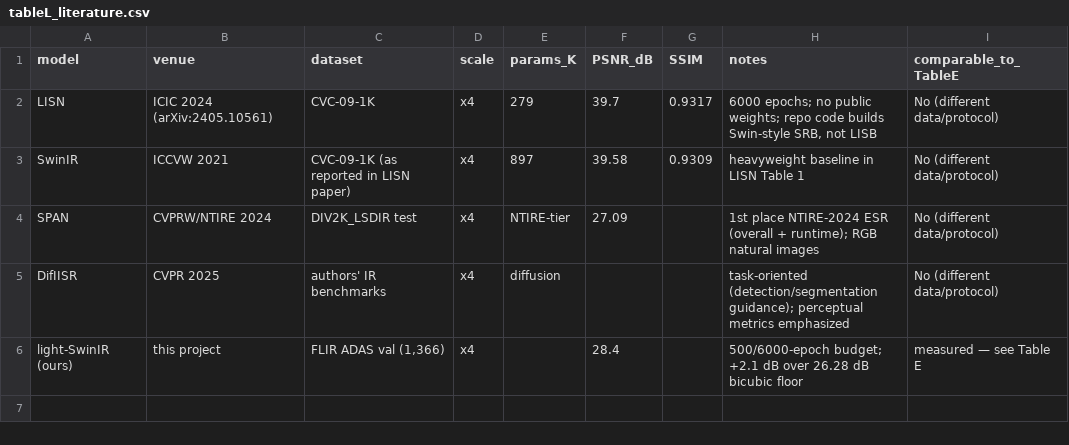
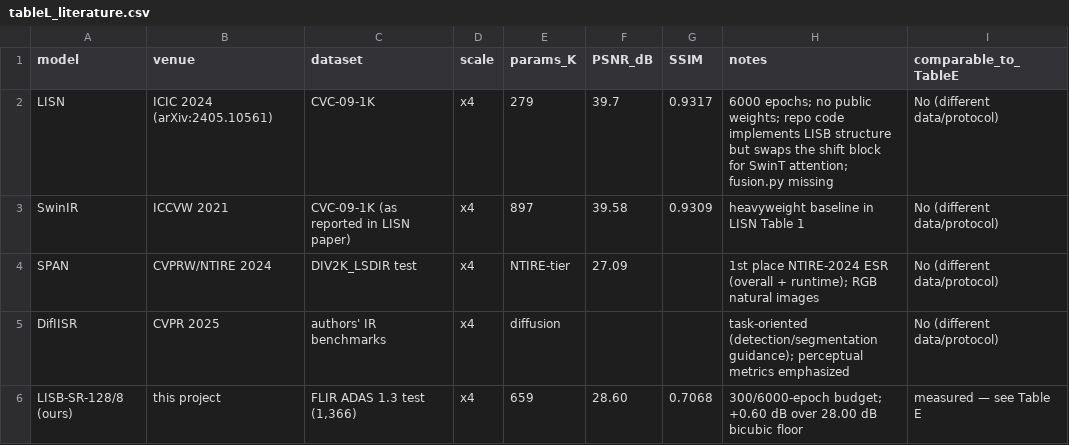
Before and after one commit to IsaacSiekierski/thermal-sr-detection, a CSV file: results/tableL_literature.csv, drawn as a sheet.

Commit message:
Add files via upload

```diff
--- a/results/tableL_literature.csv
+++ b/results/tableL_literature.csv
@@ -1,3 +1,3 @@
 model,venue,dataset,scale,params_K,PSNR_dB,SSIM,notes,comparable_to_TableE
-LISN,ICIC 2024 (arXiv:2405.10561),CVC-09-1K,x4,279,39.7,0.9317,"6000 epochs; no public weights; repo code builds Swin-style SRB, not LISB",No (different data/protocol)
+LISN,ICIC 2024 (arXiv:2405.10561),CVC-09-1K,x4,279,39.7,0.9317,"6000 epochs; no public weights; repo code implements LISB structure but swaps the shift block for SwinT attention; fusion.py missing",No (different data/protocol)
 SwinIR,ICCVW 2021,CVC-09-1K (as reported in LISN paper),x4,897,39.58,0.9309,heavyweight baseline in LISN Table 1,No (different data/protocol)
@@ -5,2 +5,2 @@ SPAN,CVPRW/NTIRE 2024,DIV2K_LSDIR test,x4,NTIRE-tier,27.09,,1st place NTIRE-2024
 DifIISR,CVPR 2025,authors' IR benchmarks,x4,diffusion,,,task-oriented (detection/segmentation guidance); perceptual metrics emphasized,No (different data/protocol)
-light-SwinIR (ours),this project,"FLIR ADAS val (1,366)",x4,,28.4,,500/6000-epoch budget; +2.1 dB over 26.28 dB bicubic floor,measured — see Table E
+LISB-SR-128/8 (ours),this project,"FLIR ADAS 1.3 test (1,366)",x4,659,28.60,0.7068,300/6000-epoch budget; +0.60 dB over 28.00 dB bicubic floor,measured — see Table E
```
